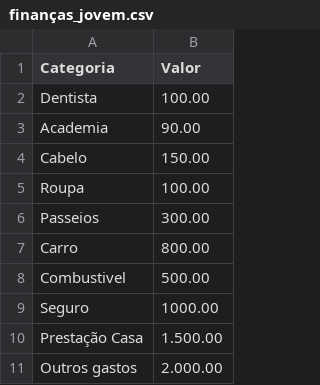
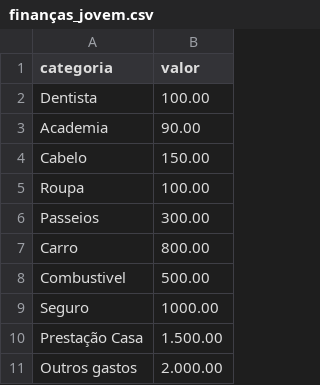
Before and after one commit to madupg/pyton_analise_dados, a CSV file: finanças_jovem.csv, drawn as a sheet.

Commit message:
Update finanças_jovem.csv

```diff
--- a/finanças_jovem.csv
+++ b/finanças_jovem.csv
@@ -1,2 +1,2 @@
-Categoria,Valor
+categoria,valor
 Dentista, 100.00
```
